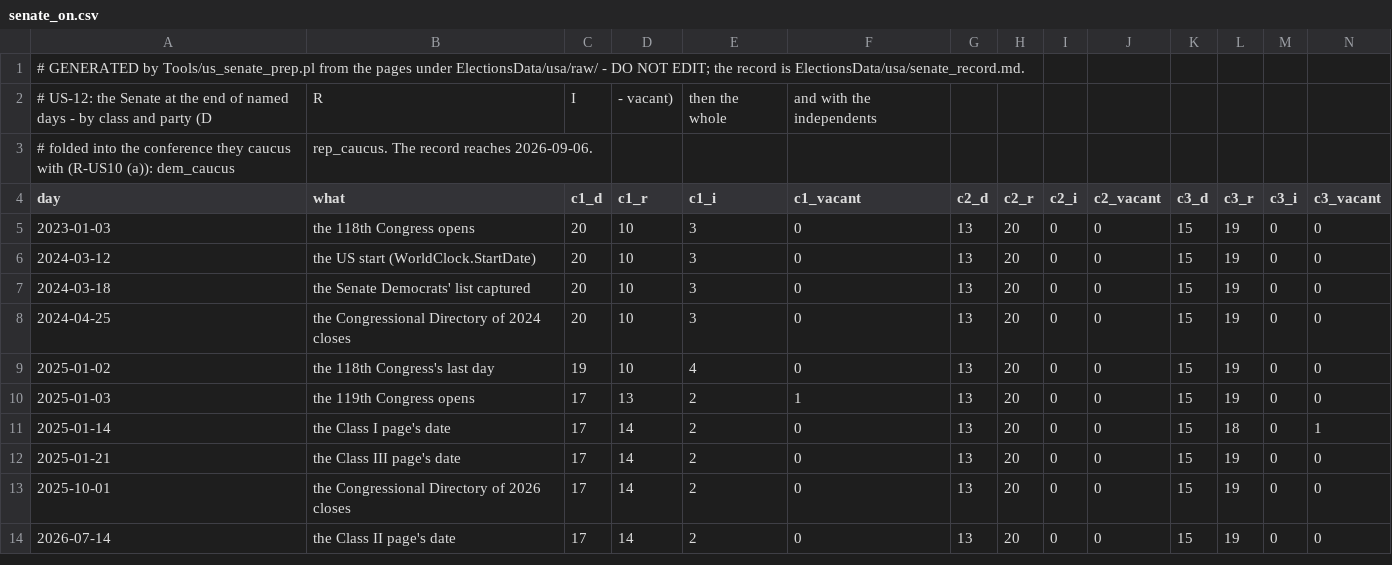
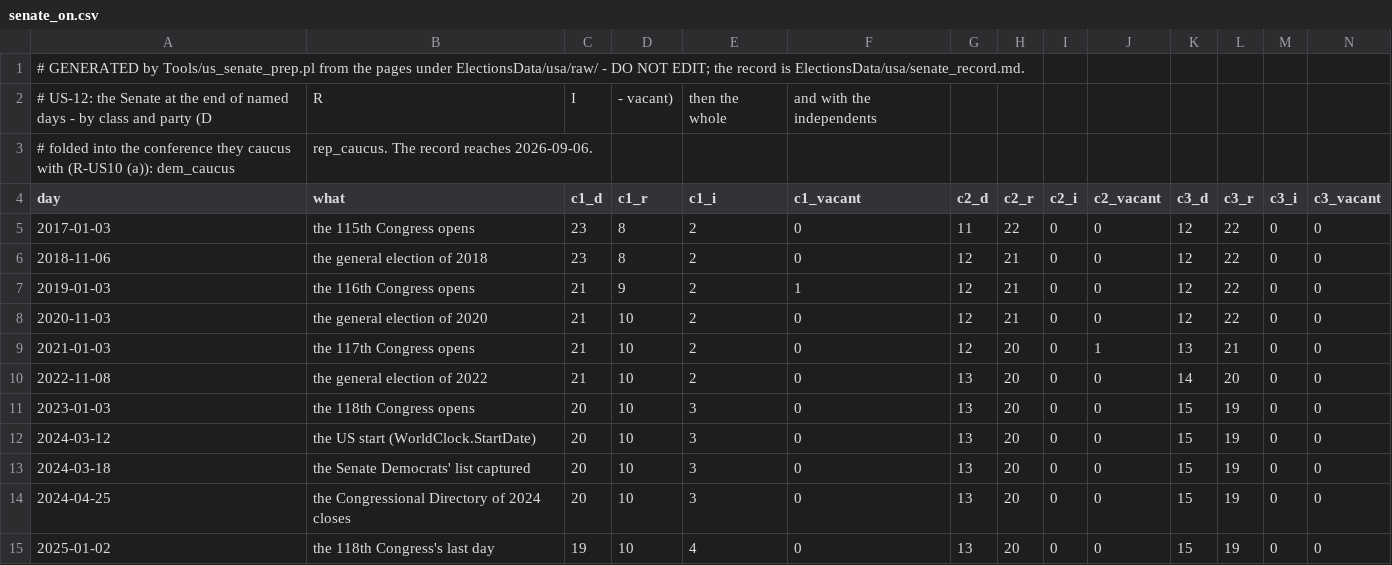
Before and after one commit to Bippen/PoliSim, a CSV file: ElectionsData/usa/senate_on.csv, drawn as a sheet; only a part is shown; the shorter side is filled out with more unchanged rows; rows hold the shown columns only; the diff names each change by its address in the sheet, - before the commit and + after, or states it on an @@ line.

```diff
--- a/ElectionsData/usa/senate_on.csv
+++ b/ElectionsData/usa/senate_on.csv
+row 5: 2017-01-03 | the 115th Congress opens | 23 | 8 | 2 | 0 | 11 | 22 | 0 | 0 | 12 | 22 | 0 | 0
+row 6: 2018-11-06 | the general election of 2018 | 23 | 8 | 2 | 0 | 12 | 21 | 0 | 0 | 12 | 22 | 0 | 0
+row 7: 2019-01-03 | the 116th Congress opens | 21 | 9 | 2 | 1 | 12 | 21 | 0 | 0 | 12 | 22 | 0 | 0
+row 8: 2020-11-03 | the general election of 2020 | 21 | 10 | 2 | 0 | 12 | 21 | 0 | 0 | 12 | 22 | 0 | 0
+row 9: 2021-01-03 | the 117th Congress opens | 21 | 10 | 2 | 0 | 12 | 20 | 0 | 1 | 13 | 21 | 0 | 0
+row 10: 2022-11-08 | the general election of 2022 | 21 | 10 | 2 | 0 | 13 | 20 | 0 | 0 | 14 | 20 | 0 | 0
```
Also changed, not shown: ElectionsData/usa/senate_division.csv, ElectionsData/usa/senate_seats.csv, 8 other files.
